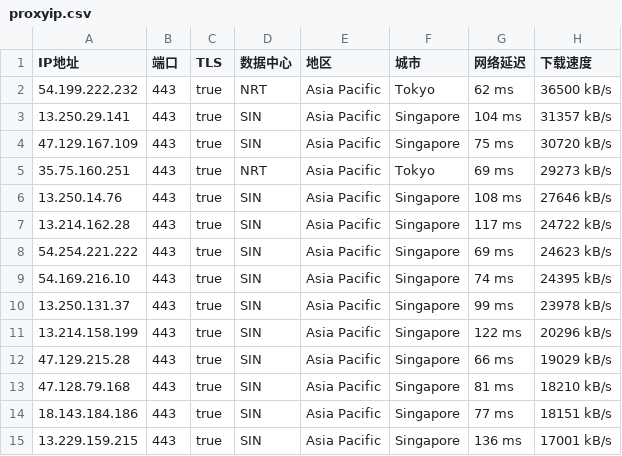
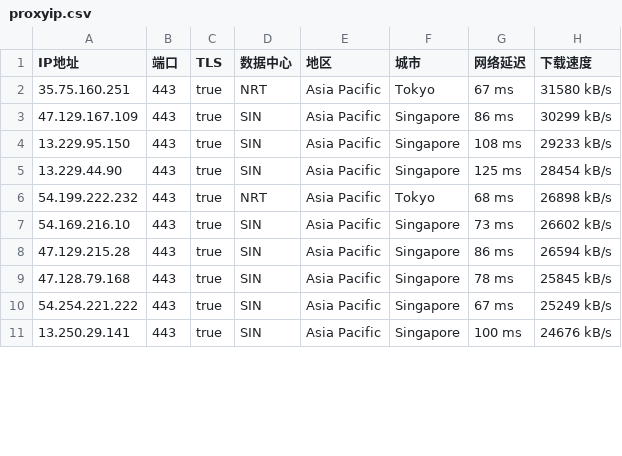
Before and after one commit to mountain787/Lunch-Bag-ip, a CSV file: proxyip.csv, drawn as a sheet; only a part is shown; the diff covers the shown part only.

Commit message:
2025-07-09 05:45:34

```diff
--- a/proxyip.csv
+++ b/proxyip.csv
@@ -1,15 +1,11 @@
 IP地址,端口,TLS,数据中心,地区,城市,网络延迟,下载速度
-54.199.222.232,443,true,NRT,Asia Pacific,Tokyo,62 ms,36500 kB/s
-13.250.29.141,443,true,SIN,Asia Pacific,Singapore,104 ms,31357 kB/s
-47.129.167.109,443,true,SIN,Asia Pacific,Singapore,75 ms,30720 kB/s
-35.75.160.251,443,true,NRT,Asia Pacific,Tokyo,69 ms,29273 kB/s
-13.250.14.76,443,true,SIN,Asia Pacific,Singapore,108 ms,27646 kB/s
-13.214.162.28,443,true,SIN,Asia Pacific,Singapore,117 ms,24722 kB/s
-54.254.221.222,443,true,SIN,Asia Pacific,Singapore,69 ms,24623 kB/s
-54.169.216.10,443,true,SIN,Asia Pacific,Singapore,74 ms,24395 kB/s
-13.250.131.37,443,true,SIN,Asia Pacific,Singapore,99 ms,23978 kB/s
-13.214.158.199,443,true,SIN,Asia Pacific,Singapore,122 ms,20296 kB/s
-47.129.215.28,443,true,SIN,Asia Pacific,Singapore,66 ms,19029 kB/s
-47.128.79.168,443,true,SIN,Asia Pacific,Singapore,81 ms,18210 kB/s
-18.143.184.186,443,true,SIN,Asia Pacific,Singapore,77 ms,18151 kB/s
-13.229.159.215,443,true,SIN,Asia Pacific,Singapore,136 ms,17001 kB/s
+35.75.160.251,443,true,NRT,Asia Pacific,Tokyo,67 ms,31580 kB/s
+47.129.167.109,443,true,SIN,Asia Pacific,Singapore,86 ms,30299 kB/s
+13.229.95.150,443,true,SIN,Asia Pacific,Singapore,108 ms,29233 kB/s
+13.229.44.90,443,true,SIN,Asia Pacific,Singapore,125 ms,28454 kB/s
+54.199.222.232,443,true,NRT,Asia Pacific,Tokyo,68 ms,26898 kB/s
+54.169.216.10,443,true,SIN,Asia Pacific,Singapore,73 ms,26602 kB/s
+47.129.215.28,443,true,SIN,Asia Pacific,Singapore,86 ms,26594 kB/s
+47.128.79.168,443,true,SIN,Asia Pacific,Singapore,78 ms,25845 kB/s
+54.254.221.222,443,true,SIN,Asia Pacific,Singapore,67 ms,25249 kB/s
+13.250.29.141,443,true,SIN,Asia Pacific,Singapore,100 ms,24676 kB/s
```
Also changed, not shown: 3 added rows, 2 removed rows and 43 edited cells elsewhere in this file.
